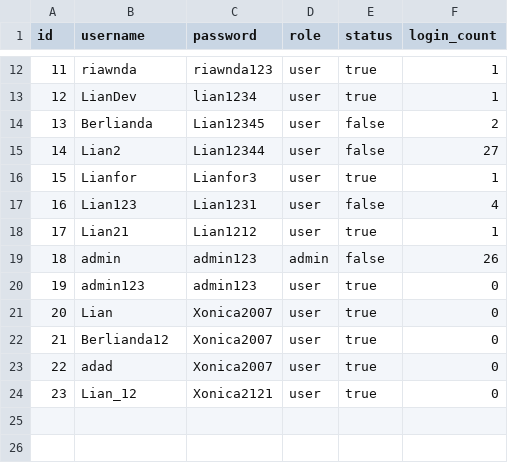
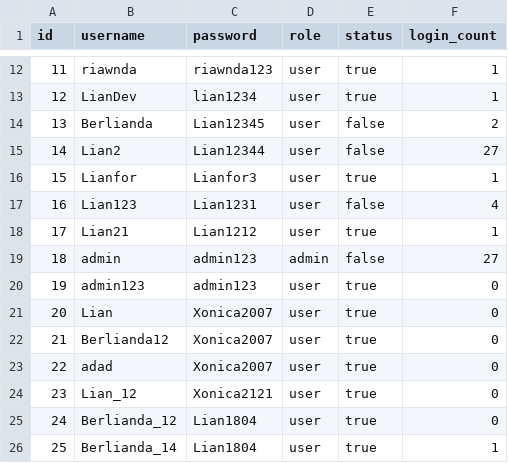
Before and after one commit to Liann-dev/CBlueAutos, a CSV file: app/database_user.csv, drawn as a sheet; only a part is shown, gaps mark what is left out.

```diff
--- a/app/database_user.csv
+++ b/app/database_user.csv
@@ -18,3 +18,3 @@ id,username,password,role,status,login_count
 17,Lian21,Lian1212,user,true,1
-18,admin,admin123,admin,false,26
+18,admin,admin123,admin,false,27
 19,admin123,admin123,user,true,0
@@ -24 +24,3 @@ id,username,password,role,status,login_count
 23,Lian_12,Xonica2121,user,true,0
+24,Berlianda_12,Lian1804,user,true,0
+25,Berlianda_14,Lian1804,user,true,1
```
Also changed, not shown: app/database_mobil.csv, app/database_prefensi.csv.
